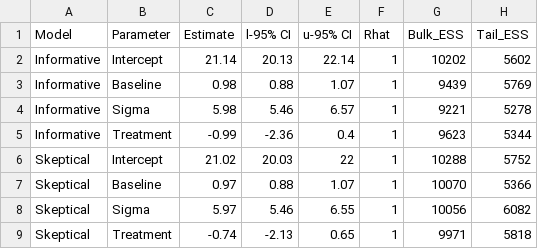
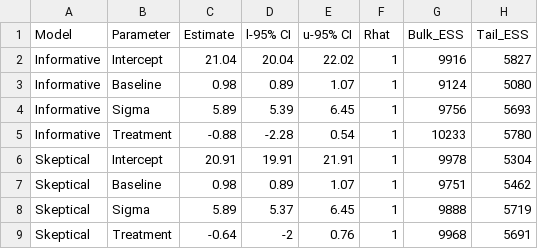
Before and after one commit to MountainGirl01/iCST-Model1-Clean, a CSV file: model1_full_parameter_table.csv, drawn as a sheet.

Commit message:
Update Model to exlcude missing cases 258

```diff
--- a/model1_full_parameter_table.csv
+++ b/model1_full_parameter_table.csv
@@ -1,9 +1,9 @@
 "Model","Parameter","Estimate","l-95% CI","u-95% CI","Rhat","Bulk_ESS","Tail_ESS"
-"Informative","Intercept",21.14,20.13,22.14,1,10202,5602
-"Informative","Baseline",0.98,0.88,1.07,1,9439,5769
-"Informative","Sigma",5.98,5.46,6.57,1,9221,5278
-"Informative","Treatment",-0.99,-2.36,0.4,1,9623,5344
-"Skeptical","Intercept",21.02,20.03,22,1,10288,5752
-"Skeptical","Baseline",0.97,0.88,1.07,1,10070,5366
-"Skeptical","Sigma",5.97,5.46,6.55,1,10056,6082
-"Skeptical","Treatment",-0.74,-2.13,0.65,1,9971,5818
+"Informative","Intercept",21.04,20.04,22.02,1,9916,5827
+"Informative","Baseline",0.98,0.89,1.07,1,9124,5080
+"Informative","Sigma",5.89,5.39,6.45,1,9756,5693
+"Informative","Treatment",-0.88,-2.28,0.54,1,10233,5780
+"Skeptical","Intercept",20.91,19.91,21.91,1,9978,5304
+"Skeptical","Baseline",0.98,0.89,1.07,1,9751,5462
+"Skeptical","Sigma",5.89,5.37,6.45,1,9888,5719
+"Skeptical","Treatment",-0.64,-2,0.76,1,9968,5691
```
Also changed, not shown: model1_full_results_table.csv, 17 other files.
